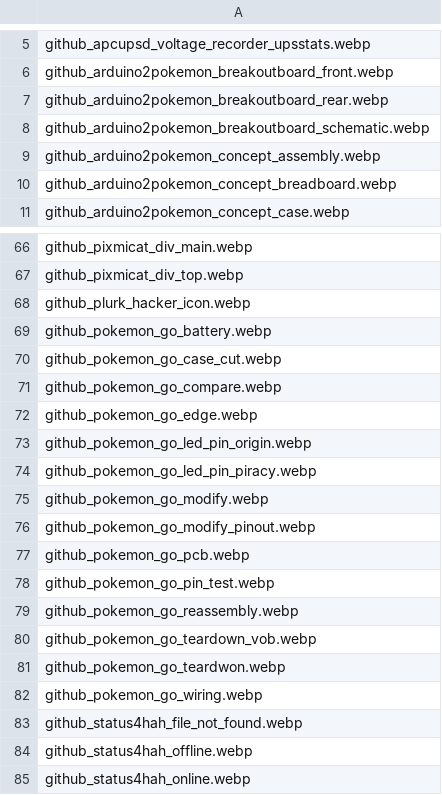
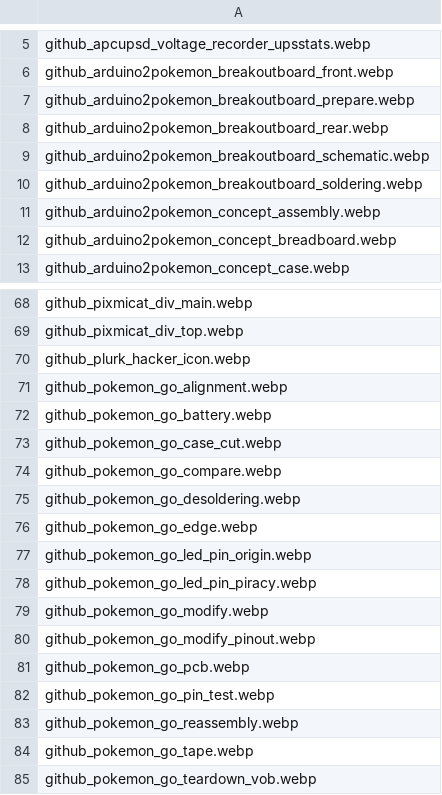
Before and after one commit to Suzhou65/Suzhou65.github.io, a CSV file: lib_img/lib_img.csv, drawn as a sheet; only a part is shown, gaps mark what is left out; the shorter side is filled out with more unchanged rows.

Commit message:
update img

```diff
--- a/lib_img/lib_img.csv
+++ b/lib_img/lib_img.csv
@@ -6,4 +6,6 @@ github_apcupsd_voltage_recorder_upsstats.webp
 github_arduino2pokemon_breakoutboard_front.webp
+github_arduino2pokemon_breakoutboard_prepare.webp
 github_arduino2pokemon_breakoutboard_rear.webp
 github_arduino2pokemon_breakoutboard_schematic.webp
+github_arduino2pokemon_breakoutboard_soldering.webp
 github_arduino2pokemon_concept_assembly.webp
@@ -68,2 +70,3 @@ github_pixmicat_div_top.webp
 github_plurk_hacker_icon.webp
+github_pokemon_go_alignment.webp
 github_pokemon_go_battery.webp
@@ -71,2 +74,3 @@ github_pokemon_go_case_cut.webp
 github_pokemon_go_compare.webp
+github_pokemon_go_desoldering.webp
 github_pokemon_go_edge.webp
@@ -79,2 +83,3 @@ github_pokemon_go_pin_test.webp
 github_pokemon_go_reassembly.webp
+github_pokemon_go_tape.webp
 github_pokemon_go_teardown_vob.webp
```
